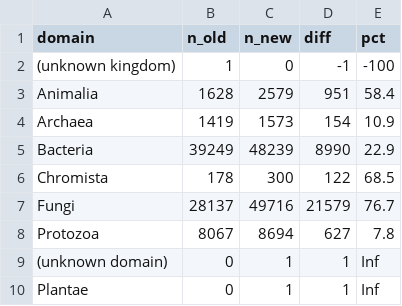
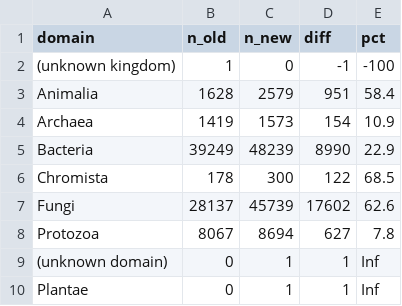
Before and after one commit to msberends/AMR, a CSV file: data-raw/taxonomy_review/2026-10/comparison_per_domain.csv, drawn as a sheet.

```diff
--- a/data-raw/taxonomy_review/2026-10/comparison_per_domain.csv
+++ b/data-raw/taxonomy_review/2026-10/comparison_per_domain.csv
@@ -6,3 +6,3 @@
 "Chromista",178,300,122,68.5
-"Fungi",28137,49716,21579,76.7
+"Fungi",28137,45739,17602,62.6
 "Protozoa",8067,8694,627,7.8
```
Also changed, not shown: data-raw/taxonomy_review/2026-10/most_relevant_new_taxa.csv, data-raw/taxonomy_review/2026-10/new_records_per_domain_and_kind.csv, 26 other files.
